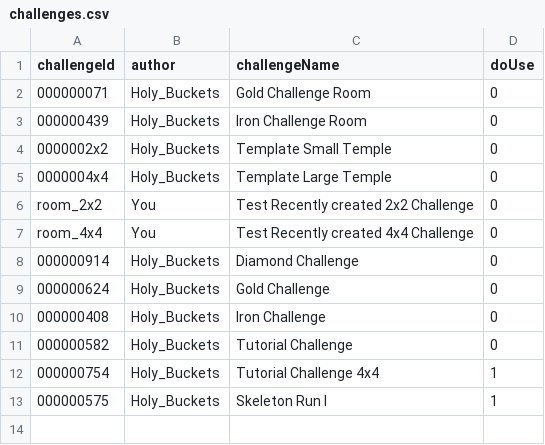
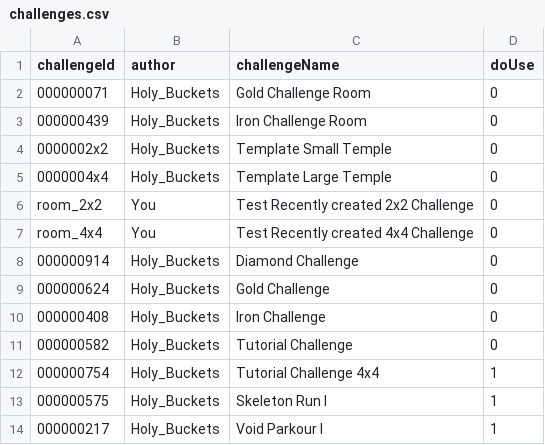
Before and after one commit to jhw2167/MCM_002_HBs-Challenge-Temples, a CSV file: common/src/main/resources/data/hbs_challenge_temple/challenges/challenges.csv, drawn as a sheet.

```diff
--- a/common/src/main/resources/data/hbs_challenge_temple/challenges/challenges.csv
+++ b/common/src/main/resources/data/hbs_challenge_temple/challenges/challenges.csv
@@ -13 +13,2 @@ room_4x4,You,Test Recently created 4x4 Challenge,0
 000000575,Holy_Buckets,Skeleton Run I,1
+000000217,Holy_Buckets,Void Parkour I,1
```
Also changed, not shown: CHALLENGE_DB/challenges.csv, 40 other files.
